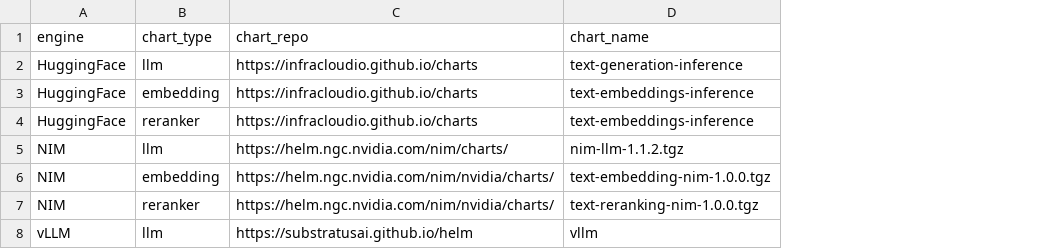
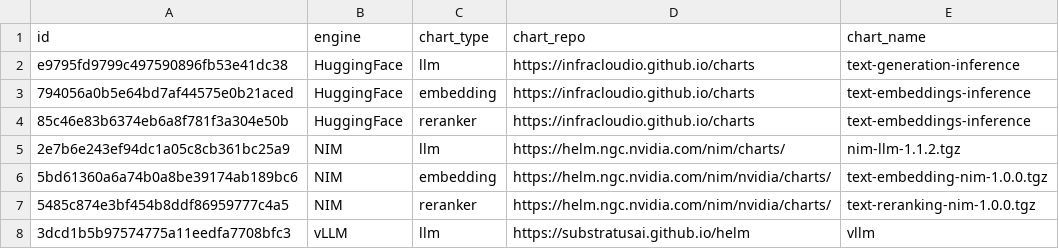
Before and after one commit to improving/aiops-platform, a CSV file: backend/raw_data/engine_charts.csv, drawn as a sheet; the diff names each change by its address in the sheet, - before the commit and + after, or states it on an @@ line.

```diff
--- a/backend/raw_data/engine_charts.csv
+++ b/backend/raw_data/engine_charts.csv
+column A (id), rows 2-8: e9795fd9799c497590896fb53e41dc38 | 794056a0b5e64bd7af44575e0b21aced | 85c46e83b6374eb6a8f781f3a304e50b | 2e7b6e243ef94dc1a05c8cb361bc25a9 | 5bd61360a6a74b0a8be39174ab189bc6 | 5485c874e3bf454b8ddf86959777c4a5 | 3dcd1b5b97574775a11eedfa7708bfc3
```
Also changed, not shown: 7 other files.
